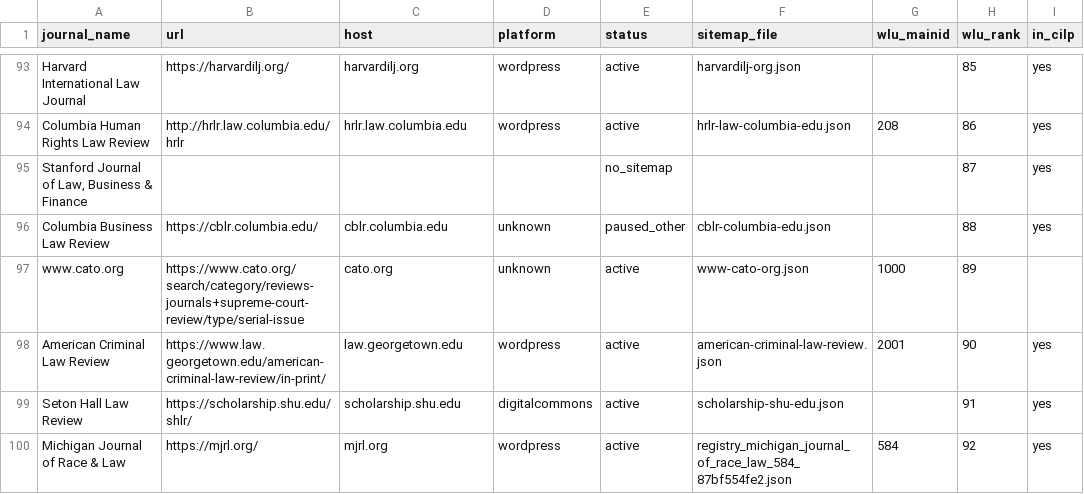
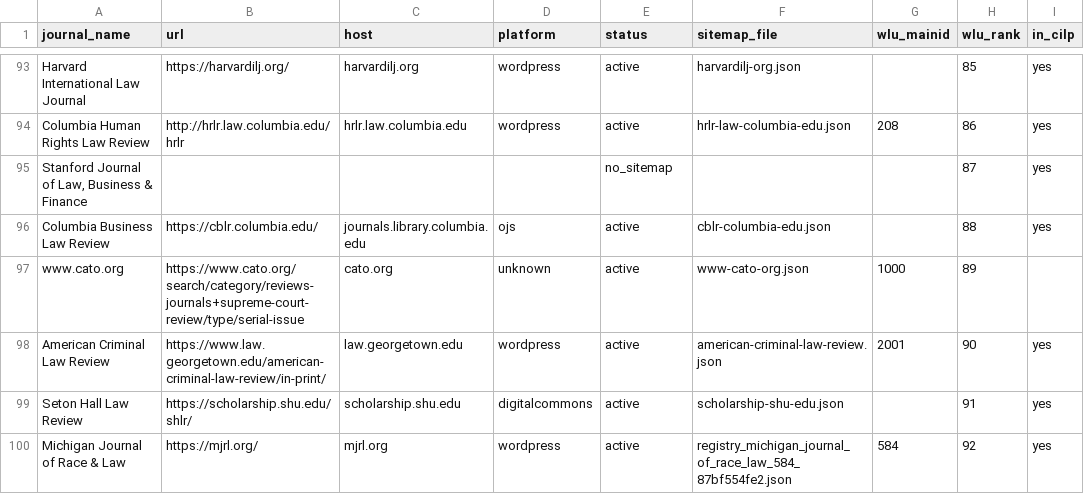
Before and after one commit to dbateyko/offprint, a CSV file: data/registry/lawjournals.csv, drawn as a sheet; only a part is shown, gaps mark what is left out; the diff covers the shown part only; the diff names each change by its address in the sheet, - before the commit and + after, or states it on an @@ line.

```diff
--- a/data/registry/lawjournals.csv
+++ b/data/registry/lawjournals.csv
-C96 (host): cblr.columbia.edu
+C96 (host): journals.library.columbia.edu
-D96 (platform): unknown
+D96 (platform): ojs
-E96 (status): paused_other
+E96 (status): active
```
Also changed, not shown: 34 edited cells elsewhere in this file, 14 other files.
